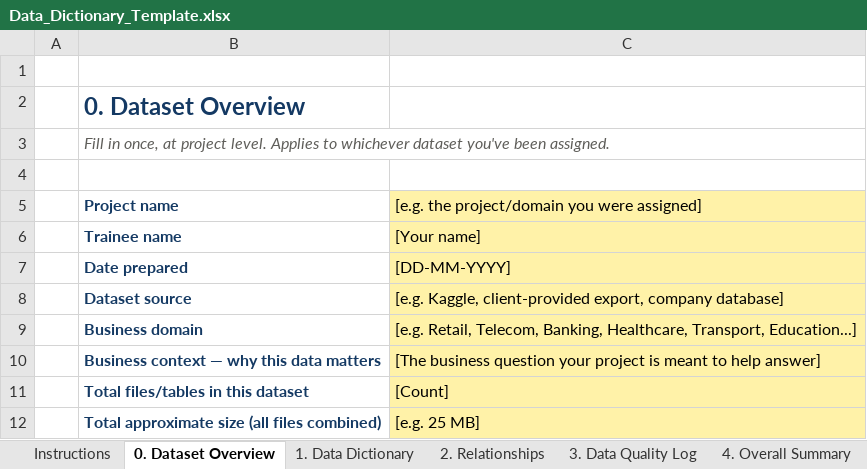
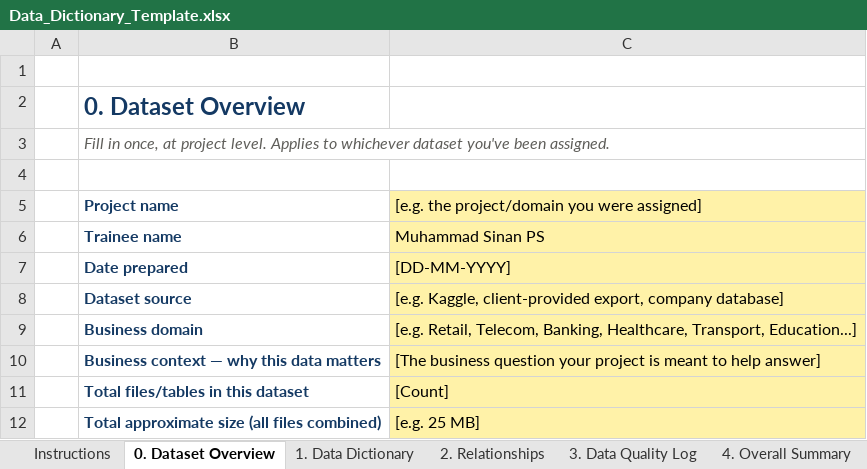
Before and after one commit to muhammadsinanpsbca25dbi-alt/project_3.1, an Excel workbook: Reports/Data_Dictionary_Template.xlsx, sheet 0. Dataset Overview, drawn as a sheet; values as stored, in another font and other column widths than the file's, no borders; the diff names each change by its address in the sheet, - before the commit and + after, or states it on an @@ line.

Commit message:
Add IPL cricket project

```diff
--- a/Reports/Data_Dictionary_Template.xlsx (sheet 0. Dataset Overview)
+++ b/Reports/Data_Dictionary_Template.xlsx (sheet 0. Dataset Overview)
-C6: [Your name]
+C6: Muhammad Sinan PS
```
